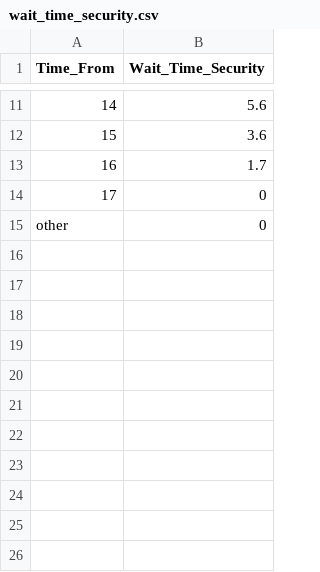
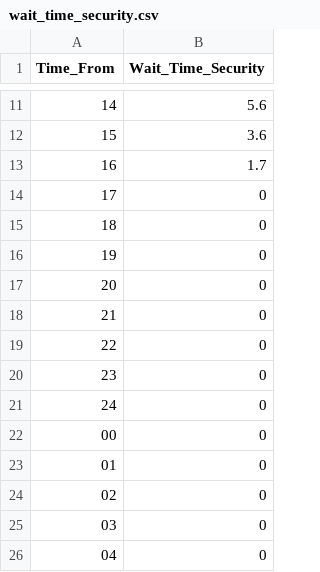
Before and after one commit to pschillo/optiflow, a CSV file: wait_time_security.csv, drawn as a sheet; only a part is shown, gaps mark what is left out; the diff names each change by its address in the sheet, - before the commit and + after, or states it on an @@ line.

Commit message:
security data

```diff
--- a/wait_time_security.csv
+++ b/wait_time_security.csv
@@ column A (Time_From) renumbered in row 15 @@
+row 16: 19 | 0
+row 17: 20 | 0
+row 18: 21 | 0
+row 19: 22 | 0
+row 20: 23 | 0
+row 21: 24 | 0
+row 22: 00 | 0
+row 23: 01 | 0
+row 24: 02 | 0
+row 25: 03 | 0
+row 26: 04 | 0
```
Also changed, not shown: 2 other files.
